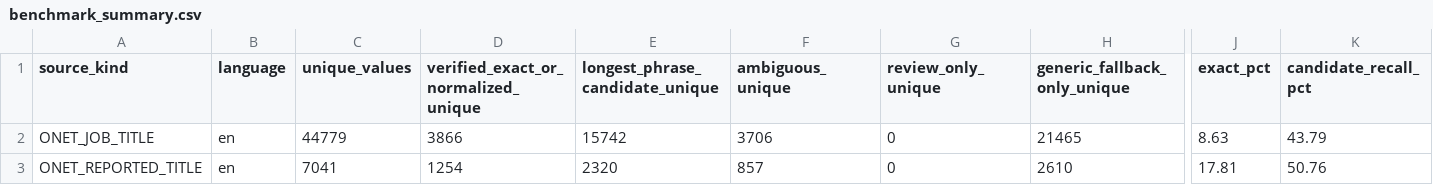
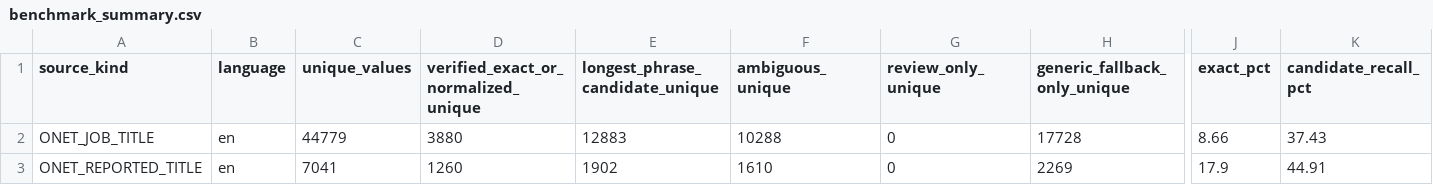
Before and after one commit to adhamthearray/Privacy_Gateway_Finaira, a CSV file: reports/job_occupation_benchmark/benchmark_summary.csv, drawn as a sheet; only a part is shown, gaps mark what is left out; the diff names each change by its address in the sheet, - before the commit and + after, or states it on an @@ line.

Commit message:
Refresh independent occupational benchmark

```diff
--- a/reports/job_occupation_benchmark/benchmark_summary.csv
+++ b/reports/job_occupation_benchmark/benchmark_summary.csv
-D2: 3866
+D2: 3880
-E2 (longest_phrase_candidate_unique): 15742
+E2 (longest_phrase_candidate_unique): 12883
-F2 (ambiguous_unique): 3706
+F2 (ambiguous_unique): 10288
-H2 (generic_fallback_only_unique): 21465
+H2 (generic_fallback_only_unique): 17728
-J2 (exact_pct): 8.63
+J2 (exact_pct): 8.66
-K2 (candidate_recall_pct): 43.79
+K2 (candidate_recall_pct): 37.43
-D3: 1254
+D3: 1260
-E3 (longest_phrase_candidate_unique): 2320
+E3 (longest_phrase_candidate_unique): 1902
-F3 (ambiguous_unique): 857
+F3 (ambiguous_unique): 1610
-H3 (generic_fallback_only_unique): 2610
+H3 (generic_fallback_only_unique): 2269
-J3 (exact_pct): 17.81
+J3 (exact_pct): 17.9
-K3 (candidate_recall_pct): 50.76
+K3 (candidate_recall_pct): 44.91
```
Also changed, not shown: 3 other files.
